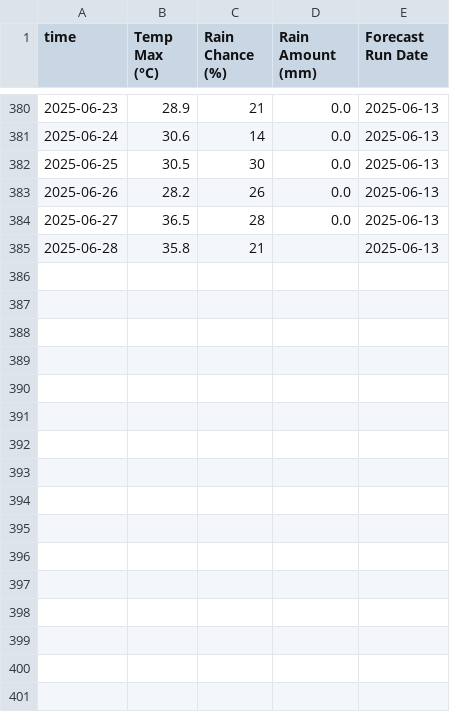
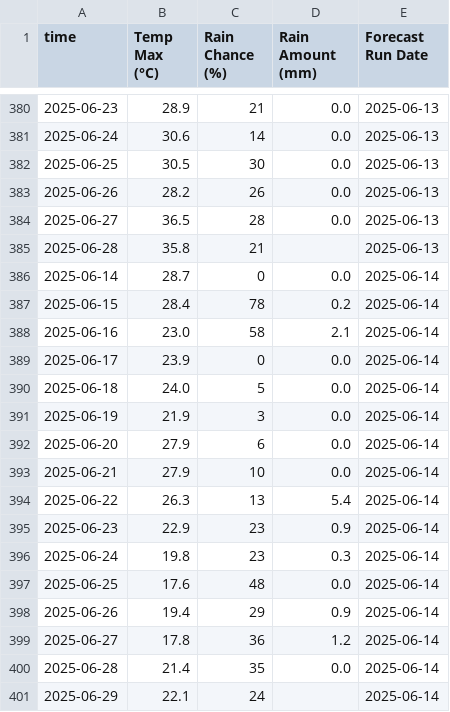
Before and after one commit to THDOOO/weather-forecast-automation, a CSV file: berlin_pankow_franzbucholz_weather_forecast.csv, drawn as a sheet; only a part is shown, gaps mark what is left out.

```diff
--- a/berlin_pankow_franzbucholz_weather_forecast.csv
+++ b/berlin_pankow_franzbucholz_weather_forecast.csv
@@ -385 +385,17 @@ time,Temp Max (°C),Rain Chance (%),Rain Amount (mm),Forecast Run Date
 2025-06-28,35.8,21,,2025-06-13
+2025-06-14,28.7,0,0.0,2025-06-14
+2025-06-15,28.4,78,0.2,2025-06-14
+2025-06-16,23.0,58,2.1,2025-06-14
+2025-06-17,23.9,0,0.0,2025-06-14
+2025-06-18,24.0,5,0.0,2025-06-14
+2025-06-19,21.9,3,0.0,2025-06-14
+2025-06-20,27.9,6,0.0,2025-06-14
+2025-06-21,27.9,10,0.0,2025-06-14
+2025-06-22,26.3,13,5.4,2025-06-14
+2025-06-23,22.9,23,0.9,2025-06-14
+2025-06-24,19.8,23,0.3,2025-06-14
+2025-06-25,17.6,48,0.0,2025-06-14
+2025-06-26,19.4,29,0.9,2025-06-14
+2025-06-27,17.8,36,1.2,2025-06-14
+2025-06-28,21.4,35,0.0,2025-06-14
+2025-06-29,22.1,24,,2025-06-14
```
